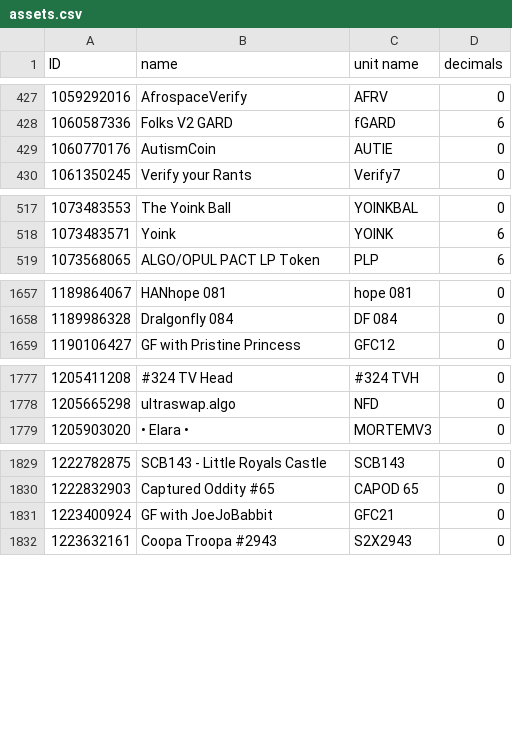
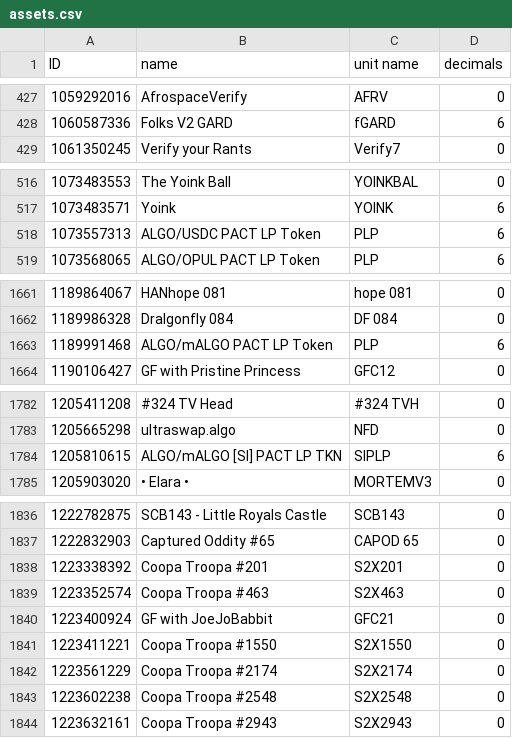
Before and after one commit to HashingSlash/Detechdefi, a CSV file: resources/assets.csv, drawn as a sheet; only a part is shown, gaps mark what is left out; removed rows and columns are numbered as before the commit, all else as after; the diff covers the shown part only; the diff names each change by its address in the sheet, - before the commit and + after, or states it on an @@ line.

```diff
--- a/resources/assets.csv
+++ b/resources/assets.csv
-row 429: 1060770176 | AutismCoin | AUTIE | 0
+row 518: 1073557313 | ALGO/USDC PACT LP Token | PLP | 6
+row 1663: 1189991468 | ALGO/mALGO PACT LP Token | PLP | 6
+row 1784: 1205810615 | ALGO/mALGO [SI] PACT LP TKN | SIPLP | 6
+row 1838: 1223338392 | Coopa Troopa #201 | S2X201 | 0
+row 1839: 1223352574 | Coopa Troopa #463 | S2X463 | 0
+row 1841: 1223411221 | Coopa Troopa #1550 | S2X1550 | 0
+row 1842: 1223561229 | Coopa Troopa #2174 | S2X2174 | 0
+row 1843: 1223602238 | Coopa Troopa #2548 | S2X2548 | 0
```
Also changed, not shown: 26 added rows and 11 removed rows elsewhere in this file, 3 other files.
